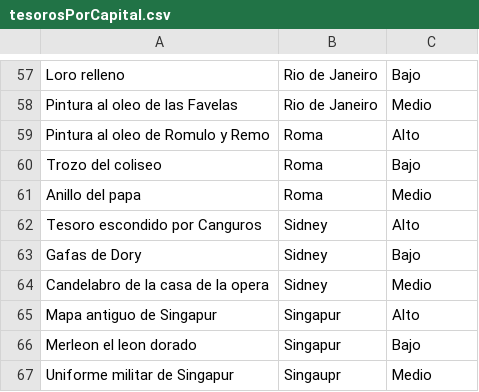
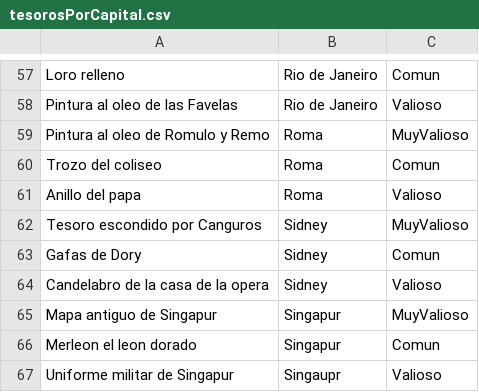
Before and after one commit to Nicolas-Bravo/algo3_tp2, a CSV file: Archivos/tesorosPorCapital.csv, drawn as a sheet; only a part is shown, gaps mark what is left out; the diff covers the shown part only; the diff names each change by its address in the sheet, - before the commit and + after, or states it on an @@ line.

```diff
--- a/Archivos/tesorosPorCapital.csv
+++ b/Archivos/tesorosPorCapital.csv
-C57: Bajo
+C57: Comun
-C58: Medio
+C58: Valioso
-C59: Alto
+C59: MuyValioso
-C60: Bajo
+C60: Comun
-C61: Medio
+C61: Valioso
-C62: Alto
+C62: MuyValioso
-C63: Bajo
+C63: Comun
-C64: Medio
+C64: Valioso
-C65: Alto
+C65: MuyValioso
-C66: Bajo
+C66: Comun
-C67: Medio
+C67: Valioso
```
Also changed, not shown: 56 edited cells elsewhere in this file, 19 other files.
